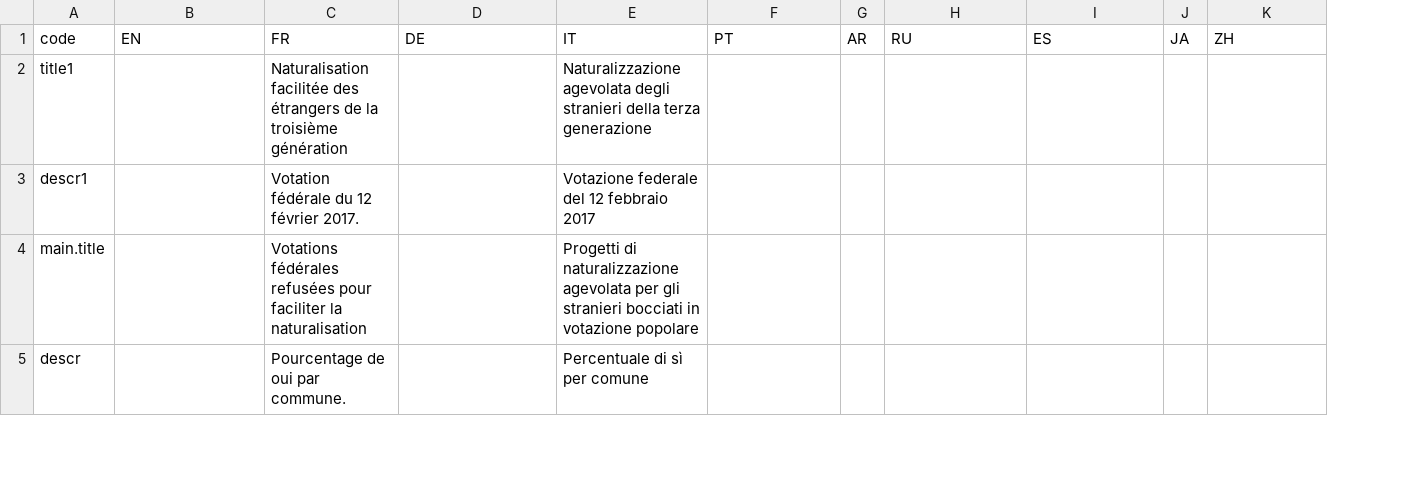
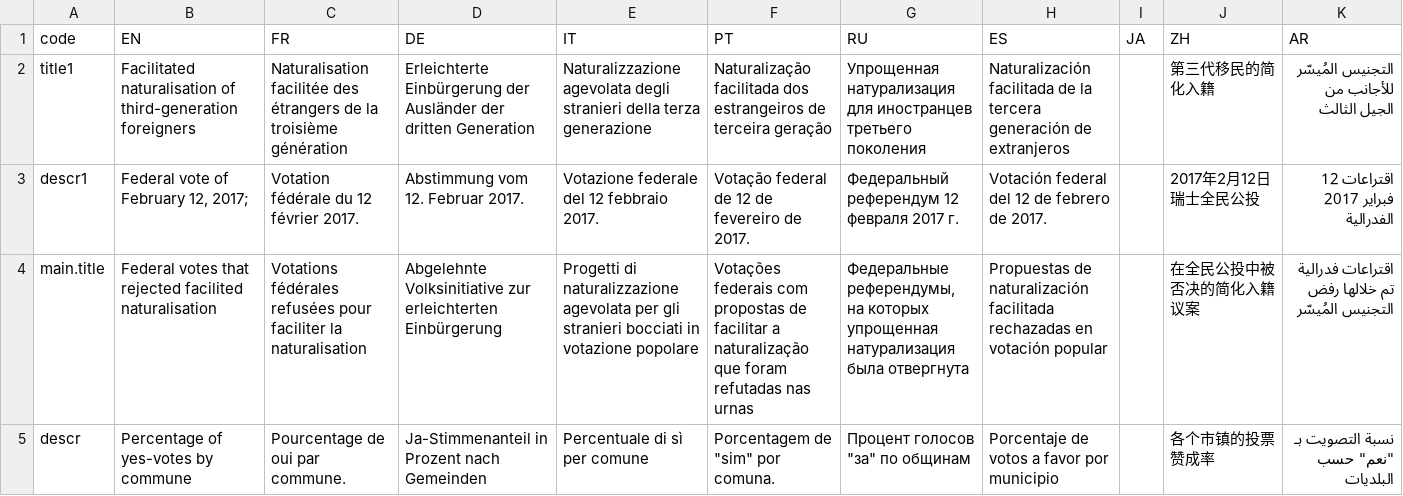
Before and after one commit to d-qn/2017_12_13_citizenshipBallot, a CSV file: input/citizenship ballot - Sheet1.csv, drawn as a sheet; only a part is shown; removed rows and columns are numbered as before the commit, all else as after; the diff covers the shown part only; the diff names each change by its address in the sheet, - before the commit and + after, or states it on an @@ line.

```diff
--- a/input/citizenship ballot - Sheet1.csv
+++ b/input/citizenship ballot - Sheet1.csv
-column G (AR), empty
+column K (AR), rows 2-5: التجنيس المُيسّر للأجانب من الجيل الثالث | اقتراعات 12 فبراير 2017 الفدرالية | اقتراعات فدرالية تم خلالها رفض التجنيس المُيسّر | نسبة التصويت بـ "نعم" حسب البلديات
-B2 (EN): (empty)
+B2 (EN): Facilitated naturalisation of third-generation foreigners
-D2 (DE): (empty)
+D2 (DE): Erleichterte Einbürgerung der Ausländer der dritten Generation
-F2 (PT): (empty)
+F2 (PT): Naturalização facilitada dos estrangeiros de terceira geração
-G2 (RU): (empty)
+G2 (RU): Упрощенная натурализация для иностранцев третьего поколения
-H2 (ES): (empty)
+H2 (ES): Naturalización facilitada de la tercera generación de extranjeros
-J2 (ZH): (empty)
+J2 (ZH): 第三代移民的简化入籍
-B3 (EN): (empty)
+B3 (EN): Federal vote of February 12, 2017;
-D3 (DE): (empty)
+D3 (DE): Abstimmung vom 12. Februar 2017.
-E3 (IT): Votazione federale del 12 febbraio 2017
+E3 (IT): Votazione federale del 12 febbraio 2017.
-F3 (PT): (empty)
+F3 (PT): Votação federal de 12 de fevereiro de 2017.
-G3 (RU): (empty)
+G3 (RU): Федеральный референдум 12 февраля 2017 г.
-H3 (ES): (empty)
+H3 (ES): Votación federal del 12 de febrero de 2017.
-J3 (ZH): (empty)
+J3 (ZH): 2017年2月12日瑞士全民公投
-B4 (EN): (empty)
+B4 (EN): Federal votes that rejected facilited naturalisation
-D4 (DE): (empty)
+D4 (DE): Abgelehnte Volksinitiative zur erleichterten Einbürgerung
-F4 (PT): (empty)
+F4 (PT): Votações federais com propostas de facilitar a naturalização que foram refutadas nas urnas
-G4 (RU): (empty)
+G4 (RU): Федеральные референдумы, на которых упрощенная натурализация была отвергнута
-H4 (ES): (empty)
+H4 (ES): Propuestas de naturalización facilitada rechazadas en votación popular
-J4 (ZH): (empty)
+J4 (ZH): 在全民公投中被否决的简化入籍议案
-B5 (EN): (empty)
+B5 (EN): Percentage of yes-votes by commune
-D5 (DE): (empty)
+D5 (DE): Ja-Stimmenanteil in Prozent nach Gemeinden
-F5 (PT): (empty)
+F5 (PT): Porcentagem de "sim" por comuna.
-G5 (RU): (empty)
+G5 (RU): Процент голосов "за" по общинам
-H5 (ES): (empty)
+H5 (ES): Porcentaje de votos a favor por municipio
-J5 (ZH): (empty)
+J5 (ZH): 各个市镇的投票赞成率
```
Also changed, not shown: 42 edited cells elsewhere in this file, 18 other files.
